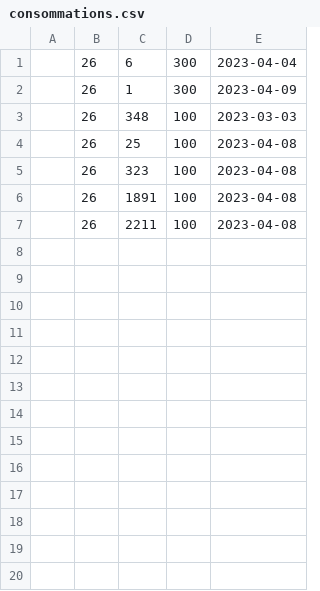
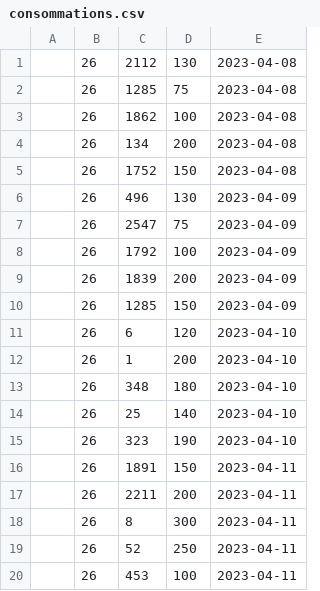
Before and after one commit to Tom2750/IDAW, a CSV file: Projet/backend/sql/consommations.csv, drawn as a sheet; only a part is shown; the diff covers the shown part only.

```diff
--- a/Projet/backend/sql/consommations.csv
+++ b/Projet/backend/sql/consommations.csv
@@ -1,7 +1,20 @@
-,"26","6","300","2023-04-04"
-,"26","1","300","2023-04-09"
-,"26","348","100","2023-03-03"
-,"26","25","100","2023-04-08"
-,"26","323","100","2023-04-08"
-,"26","1891","100","2023-04-08"
-,"26","2211","100","2023-04-08"
+,"26","2112","130","2023-04-08"
+,"26","1285","75","2023-04-08"
+,"26","1862","100","2023-04-08"
+,"26","134","200","2023-04-08"
+,"26","1752","150","2023-04-08"
+,"26","496","130","2023-04-09"
+,"26","2547","75","2023-04-09"
+,"26","1792","100","2023-04-09"
+,"26","1839","200","2023-04-09"
+,"26","1285","150","2023-04-09"
+,"26","6","120","2023-04-10"
+,"26","1","200","2023-04-10"
+,"26","348","180","2023-04-10"
+,"26","25","140","2023-04-10"
+,"26","323","190","2023-04-10"
+,"26","1891","150","2023-04-11"
+,"26","2211","200","2023-04-11"
+,"26","8","300","2023-04-11"
+,"26","52","250","2023-04-11"
+,"26","453","100","2023-04-11"
```
Also changed, not shown: 30 added rows elsewhere in this file, Projet/backend/sql/utilisateurs.csv, 6 other files.
